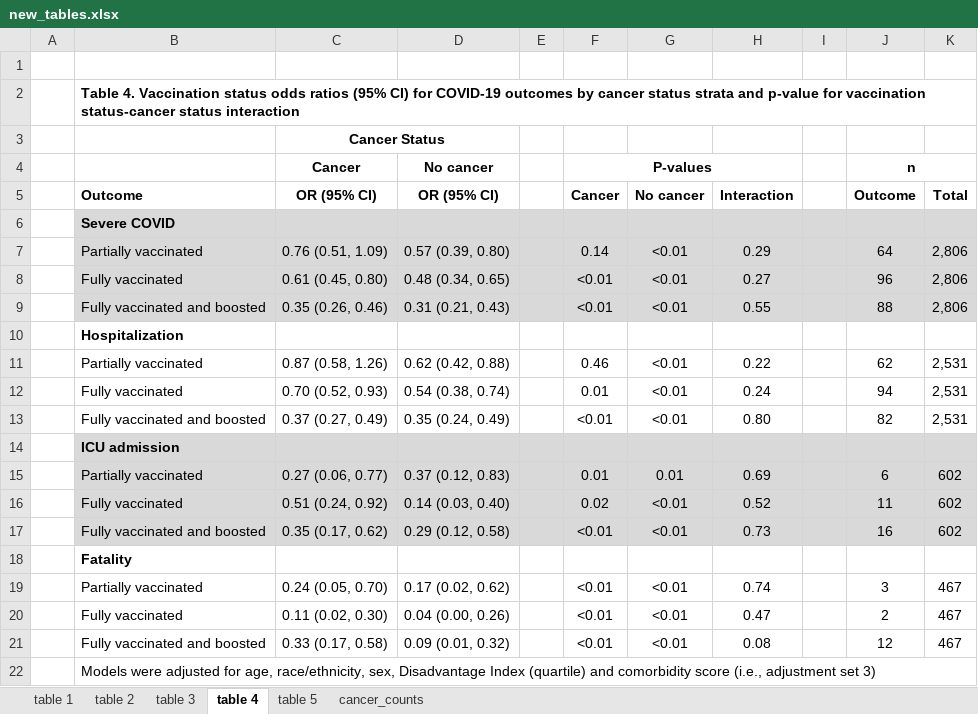
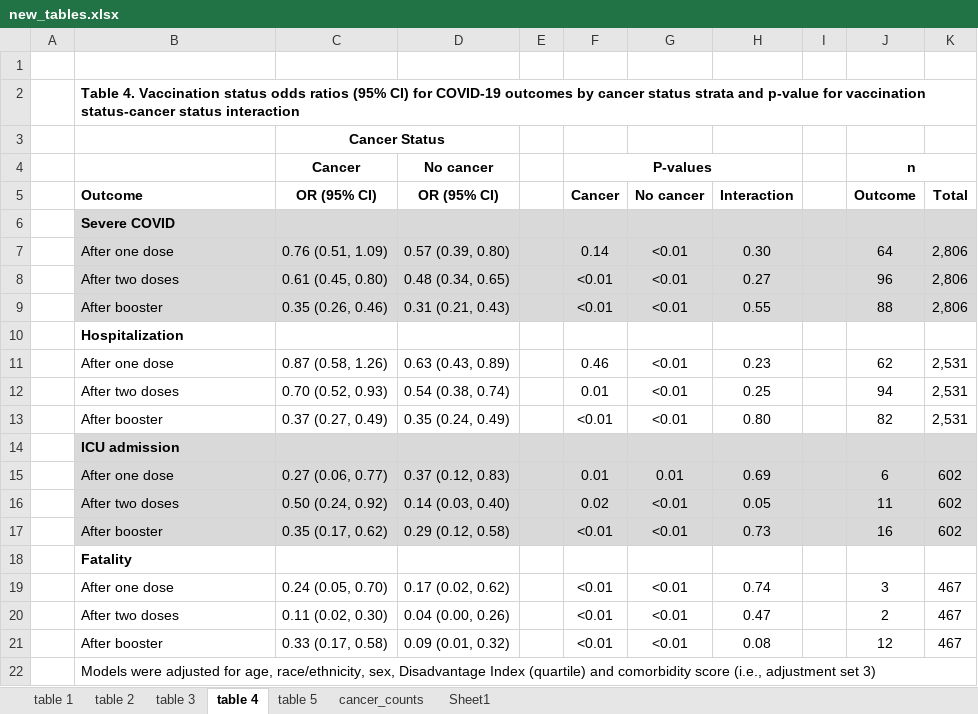
Before and after one commit to umich-cphds/cancer_covid, an Excel workbook: new_tables.xlsx, sheet table 4, drawn as a sheet; values as stored, in another font and other column widths than the file's, no borders; the diff names each change by its address in the sheet, - before the commit and + after, or states it on an @@ line.

```diff
--- a/new_tables.xlsx (sheet table 4)
+++ b/new_tables.xlsx (sheet table 4)
+sheet tab: Sheet1
-B7: Partially vaccinated
+B7: After one dose
-H7: 0.29
+H7: 0.30
-B8: Fully vaccinated
+B8: After two doses
-B9: Fully vaccinated and boosted
+B9: After booster
-B11: Partially vaccinated
+B11: After one dose
-D11: 0.62 (0.42, 0.88)
+D11: 0.63 (0.43, 0.89)
-H11: 0.22
+H11: 0.23
-B12: Fully vaccinated
+B12: After two doses
-H12: 0.24
+H12: 0.25
-B13: Fully vaccinated and boosted
+B13: After booster
-B15: Partially vaccinated
+B15: After one dose
-B16: Fully vaccinated
+B16: After two doses
-C16: 0.51 (0.24, 0.92)
+C16: 0.50 (0.24, 0.92)
-H16: 0.52
+H16: 0.05
-B17: Fully vaccinated and boosted
+B17: After booster
-B19: Partially vaccinated
+B19: After one dose
-B20: Fully vaccinated
+B20: After two doses
-B21: Fully vaccinated and boosted
+B21: After booster
```
Also changed, not shown: sheet table 2, sheet table 1, sheet table 3, sheet table 5, objects/vax_analysis.xlsx, 3 other files.
